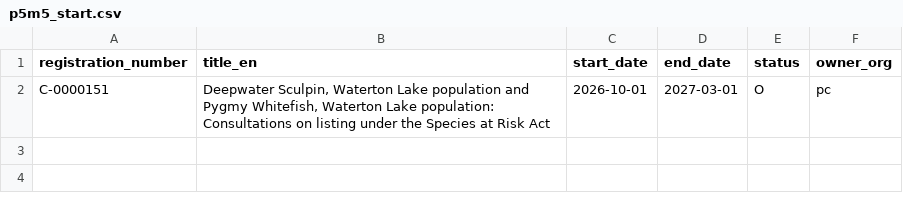
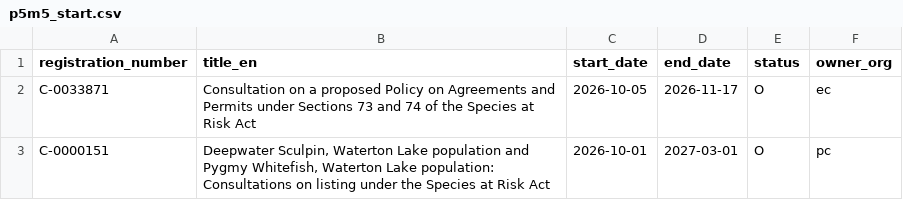
Before and after one commit to PatLittle/Consultations-Tracker, a CSV file: p5m5_start.csv, drawn as a sheet; the diff names each change by its address in the sheet, - before the commit and + after, or states it on an @@ line.

```diff
--- a/p5m5_start.csv
+++ b/p5m5_start.csv
+row 2: C-0033871 | Consultation on a proposed Policy on Agreements and Permits under Sections 73 and 74 of the Species at Risk Act | 2026-10-05 | 2026-11-17 | O | ec
```
Also changed, not shown: late_close.csv, p5m5_close.csv, 4 other files.
